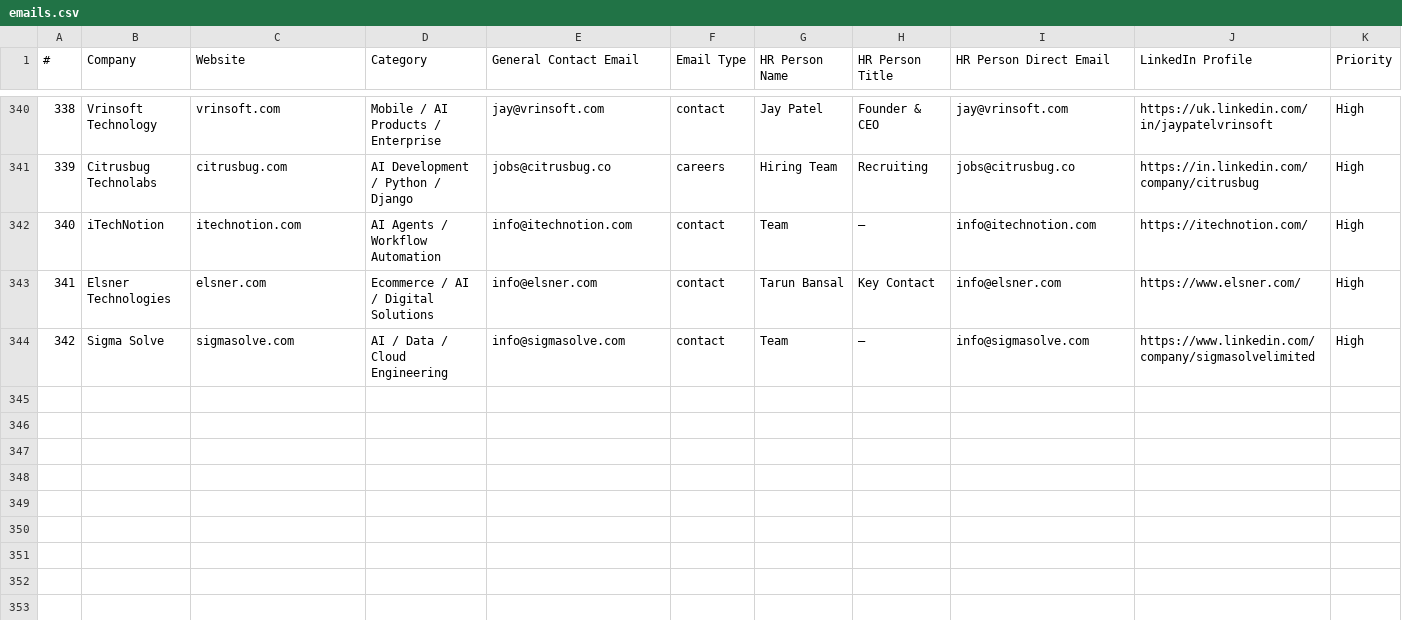
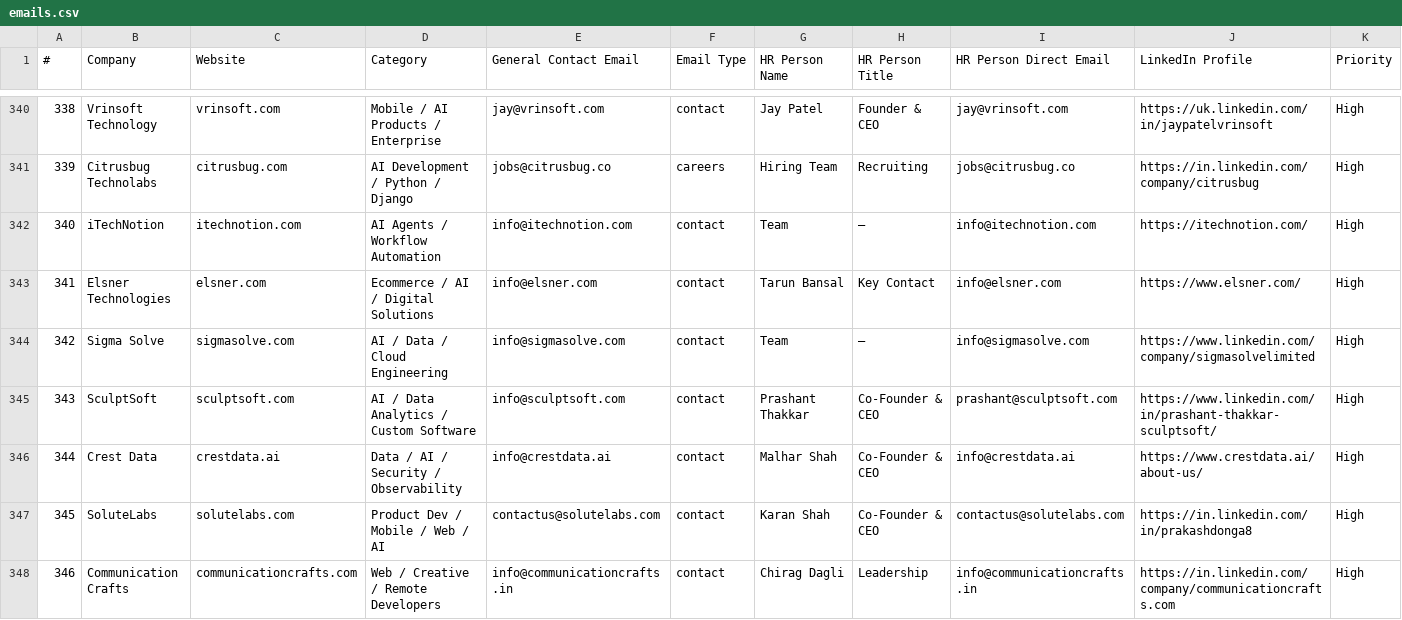
Before and after one commit to Arunendra21/outreach-emails, a CSV file: emails.csv, drawn as a sheet; only a part is shown, gaps mark what is left out; rows hold the shown columns only; the diff names each change by its address in the sheet, - before the commit and + after, or states it on an @@ line.

```diff
--- a/emails.csv
+++ b/emails.csv
+row 345: 343 | SculptSoft | sculptsoft.com | AI / Data Analytics / Custom Software | info@sculptsoft.com | contact | Prashant Thakkar | Co-Founder & CEO | prashant@sculptsoft.com | https://www.linkedin.com/in/prashant-thakkar-sculptsoft/ | High
+row 346: 344 | Crest Data | crestdata.ai | Data / AI / Security / Observability | info@crestdata.ai | contact | Malhar Shah | Co-Founder & CEO | info@crestdata.ai | https://www.crestdata.ai/about-us/ | High
+row 347: 345 | SoluteLabs | solutelabs.com | Product Dev / Mobile / Web / AI | contactus@solutelabs.com | contact | Karan Shah | Co-Founder & CEO | contactus@solutelabs.com | https://in.linkedin.com/in/prakashdonga8 | High
+row 348: 346 | Communication Crafts | communicationcrafts.com | Web / Creative / Remote Developers | info@communicationcrafts.in | contact | Chirag Dagli | Leadership | info@communicationcrafts.in | https://in.linkedin.com/company/communicationcrafts.com | High
```
Also changed, not shown: batch_04.csv, hr_contacts.csv, 1 other file.
